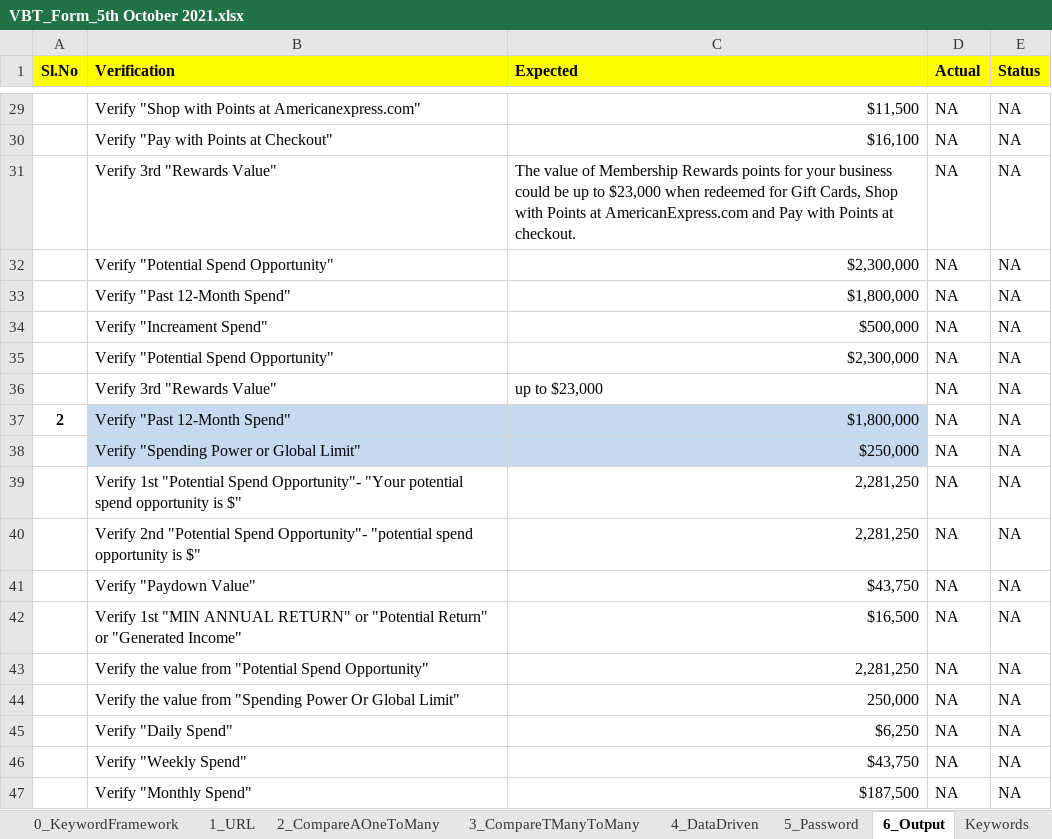
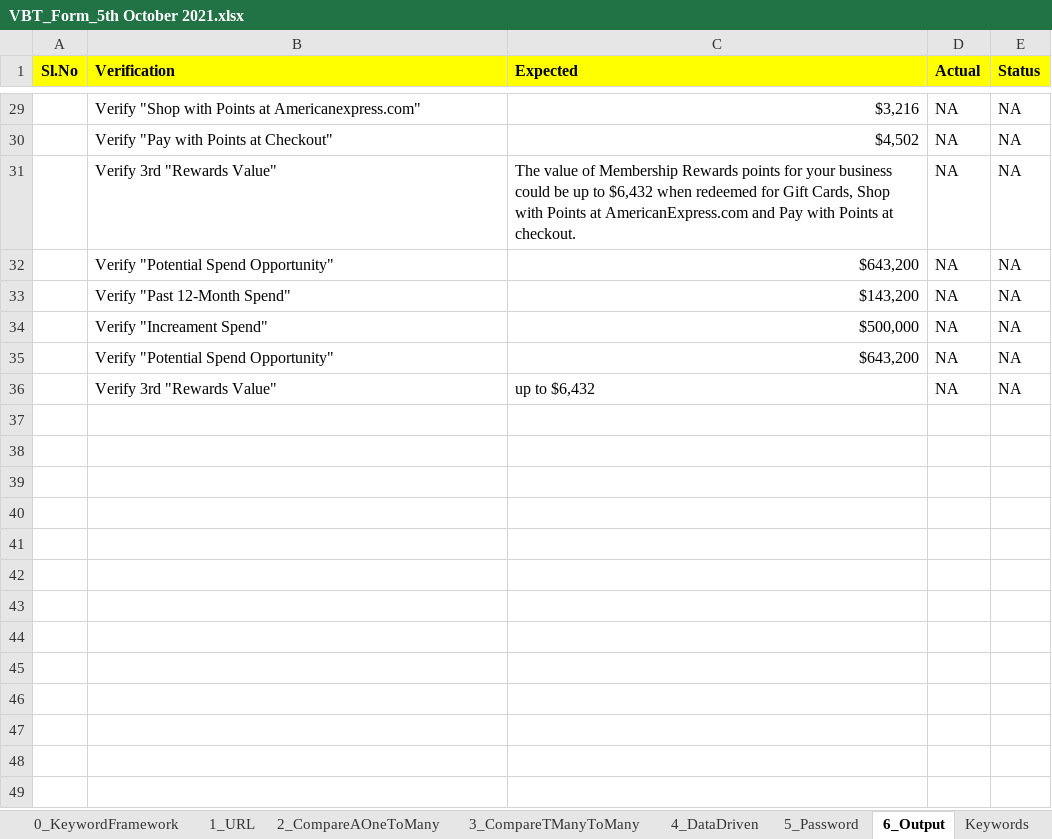
Before and after one commit to Kavyalakshmigk/hybridframework, an Excel workbook: Test cases/Nitish/VBT_Form_5th October 2021.xlsx, sheet 6_Output, drawn as a sheet; only a part is shown, gaps mark what is left out; values as stored, in another font and other column widths than the file's, no borders; conditional formats not drawn; removed rows and columns are numbered as before the commit, all else as after; the diff covers the shown part only; the diff names each change by its address in the sheet, - before the commit and + after, or states it on an @@ line.

```diff
--- a/Test cases/Nitish/VBT_Form_5th October 2021.xlsx (sheet 6_Output)
+++ b/Test cases/Nitish/VBT_Form_5th October 2021.xlsx (sheet 6_Output)
-C29 (Expected): $11,500
+C29 (Expected): $3,216
-C30 (Expected): $16,100
+C30 (Expected): $4,502
-C31 (Expected): …up to $23,000 when redeemed…
+C31 (Expected): …up to $6,432 when redeemed…
-C32 (Expected): $2,300,000
+C32 (Expected): $643,200
-C33 (Expected): $1,800,000
+C33 (Expected): $143,200
-C35 (Expected): $2,300,000
+C35 (Expected): $643,200
-C36 (Expected): up to $23,000
+C36 (Expected): up to $6,432
-row 37: 2 | Verify "Past 12-Month Spend" | $1,800,000 | NA | NA
-row 38:  | Verify "Spending Power or Global Limit" | $250,000 | NA | NA
-row 39:  | Verify 1st "Potential Spend Opportunity"- "Your potential spend opportunity is $" | 2,281,250 | NA | NA
-row 40:  | Verify 2nd "Potential Spend Opportunity"- "potential spend opportunity is $" | 2,281,250 | NA | NA
-row 41:  | Verify "Paydown Value" | $43,750 | NA | NA
-row 42:  | Verify 1st "MIN ANNUAL RETURN" or "Potential Return" or "Generated Income" | $16,500 | NA | NA
-row 43:  | Verify the value from "Potential Spend Opportunity" | 2,281,250 | NA | NA
-row 44:  | Verify the value from "Spending Power Or Global Limit" | 250,000 | NA | NA
-row 45:  | Verify "Daily Spend" | $6,250 | NA | NA
-row 46:  | Verify "Weekly Spend" | $43,750 | NA | NA
-row 47:  | Verify "Monthly Spend" | $187,500 | NA | NA
```
Also changed, not shown: 1 added row, 95 removed rows and 25 edited cells elsewhere in this sheet, sheet 4_DataDriven, sheet 0_KeywordFramework, other sheet tabs.
